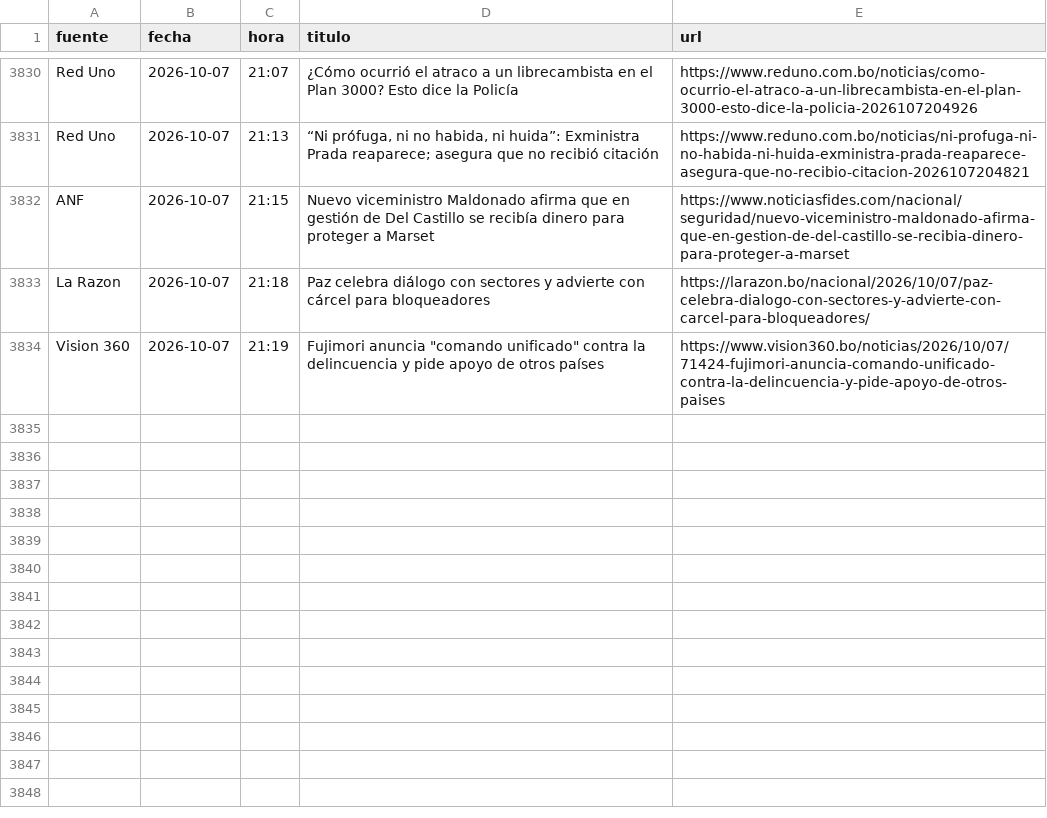
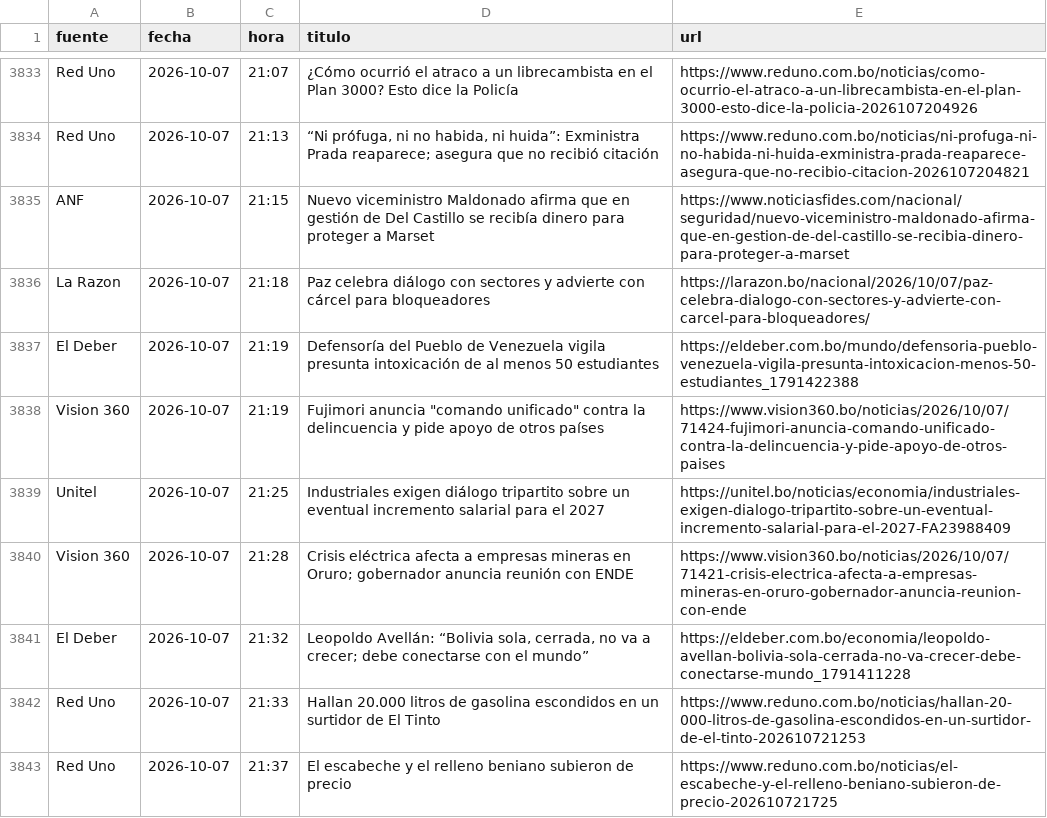
Before and after one commit to BohozX/Indices-de-Incertidumbre, a CSV file: noticias_ultimos_7_dias_publico.csv, drawn as a sheet; only a part is shown, gaps mark what is left out; the diff covers the shown part only.

```diff
--- a/noticias_ultimos_7_dias_publico.csv
+++ b/noticias_ultimos_7_dias_publico.csv
@@ -3833,2 +3836,8 @@ ANF,2026-10-07,21:15,Nuevo viceministro Maldonado afirma que en gestión de Del
 La Razon,2026-10-07,21:18,Paz celebra diálogo con sectores y advierte con cárcel para bloqueadores,https://larazon.bo/nacional/2026/10/07/paz-celebra-dialogo-con-sectores-y-advierte-con-carcel-para-bloqueadores/
+El Deber,2026-10-07,21:19,Defensoría del Pueblo de Venezuela vigila presunta intoxicación de al menos 50 estudiantes,https://eldeber.com.bo/mundo/defensoria-pueblo-venezuela-vigila-presunta-intoxicacion-menos-50-estudiantes_1791422388
 Vision 360,2026-10-07,21:19,"Fujimori anuncia ""comando unificado"" contra la delincuencia y pide apoyo de otros países",https://www.vision360.bo/noticias/2026/10/07/71424-fujimori-anuncia-comando-unificado-contra-la-delincuencia-y-pide-apoyo-de-otros-paises
+Unitel,2026-10-07,21:25,Industriales exigen diálogo tripartito sobre un eventual incremento salarial para el 2027,https://unitel.bo/noticias/economia/industriales-exigen-dialogo-tripartito-sobre-un-eventual-incremento-salarial-para-el-2027-FA23988409
+Vision 360,2026-10-07,21:28,Crisis eléctrica afecta a empresas mineras en Oruro; gobernador anuncia reunión con ENDE,https://www.vision360.bo/noticias/2026/10/07/71421-crisis-electrica-afecta-a-empresas-mineras-en-oruro-gobernador-anuncia-reunion-con-ende
+El Deber,2026-10-07,21:32,"Leopoldo Avellán: “Bolivia sola, cerrada, no va a crecer; debe conectarse con el mundo”",https://eldeber.com.bo/economia/leopoldo-avellan-bolivia-sola-cerrada-no-va-crecer-debe-conectarse-mundo_1791411228
+Red Uno,2026-10-07,21:33,Hallan 20.000 litros de gasolina escondidos en un surtidor de El Tinto,https://www.reduno.com.bo/noticias/hallan-20-000-litros-de-gasolina-escondidos-en-un-surtidor-de-el-tinto-202610721253
+Red Uno,2026-10-07,21:37,El escabeche y el relleno beniano subieron de precio,https://www.reduno.com.bo/noticias/el-escabeche-y-el-relleno-beniano-subieron-de-precio-202610721725
```
Also changed, not shown: 9 added rows and 3 moved rows elsewhere in this file, 1 other file.
